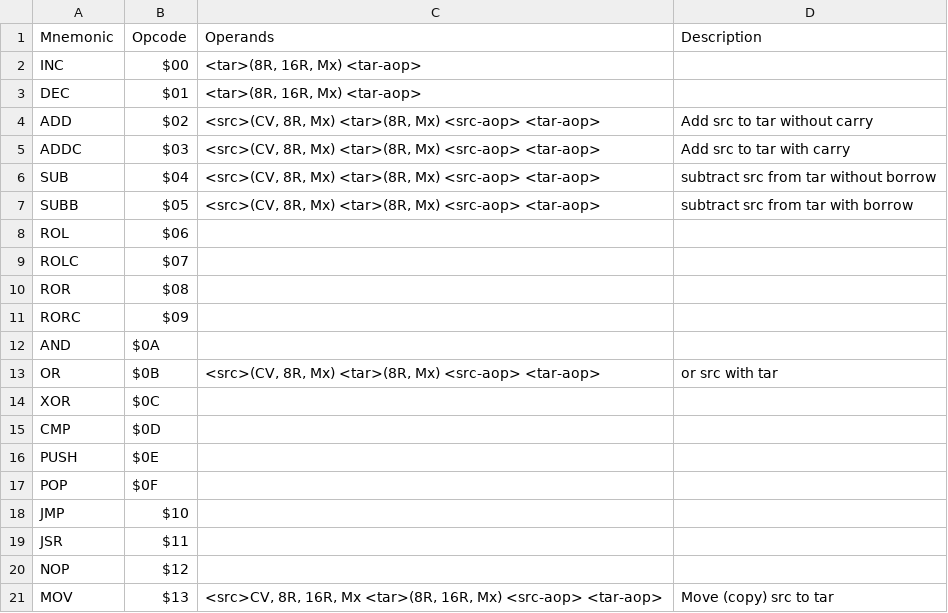
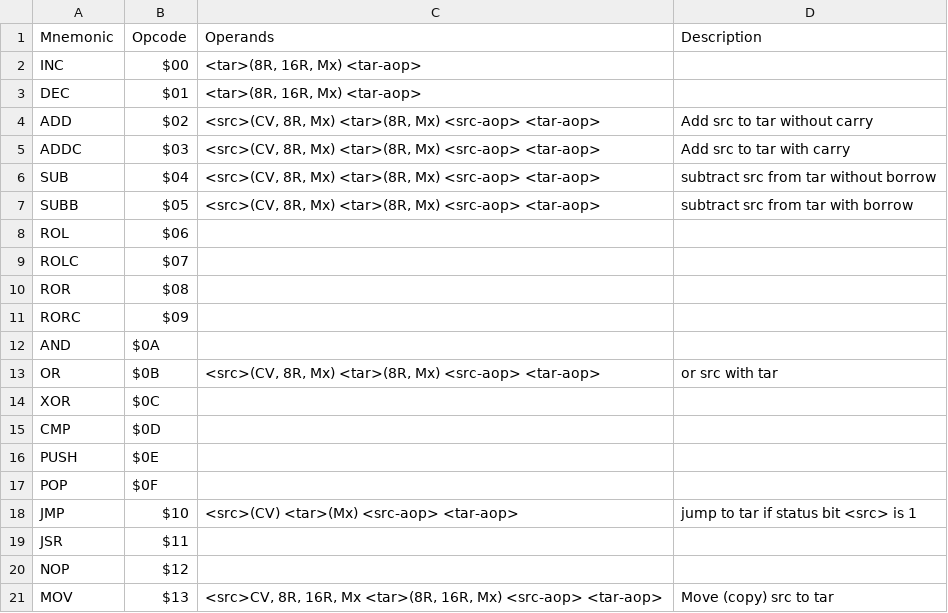
Before and after one commit to two-cats-in-a-trenchcoat/jalcore, a CSV file: instructions.csv, drawn as a sheet.

```diff
--- a/instructions.csv
+++ b/instructions.csv
@@ -17,3 +17,3 @@
 "POP","$0F",,
-"JMP","$10",,
+"JMP","$10","<src>(CV) <tar>(Mx) <src-aop> <tar-aop>","jump to tar if status bit <src> is 1"
 "JSR","$11",,
```
Also changed, not shown: 1 other file.
